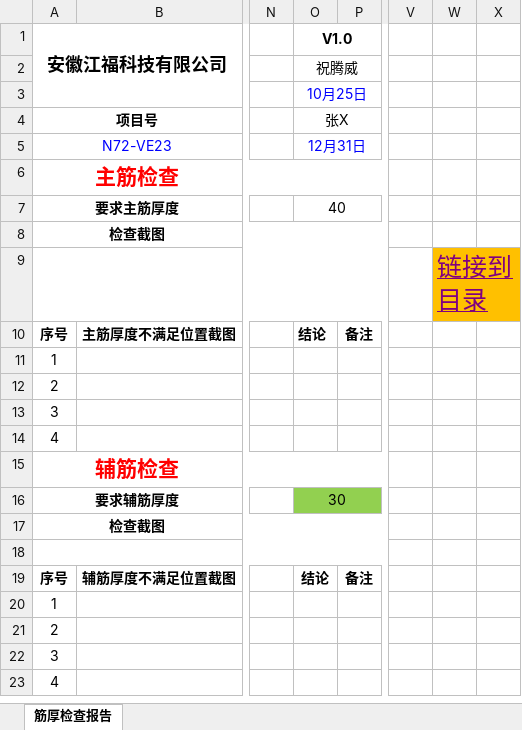
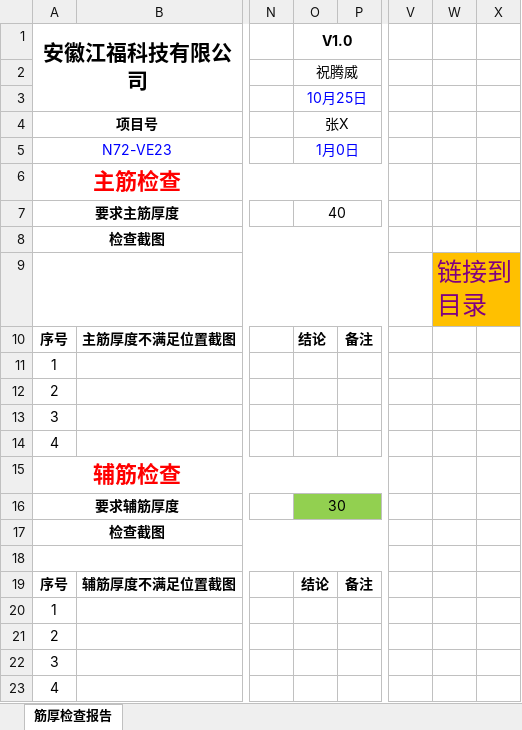
Before and after one commit to tudouzhuang/webprogram, an Excel workbook: project/src/main/resources/static/templates/筋厚检查报告.xlsx, sheet 筋厚检查报告, drawn as a sheet; only a part is shown, gaps mark what is left out; values as stored, in another font and other column widths than the file's, no borders; charts and pictures and conditional formats not drawn; the diff names each change by its address in the sheet, - before the commit and + after, or states it on an @@ line.

```diff
--- a/project/src/main/resources/static/templates/筋厚检查报告.xlsx (sheet 筋厚检查报告)
+++ b/project/src/main/resources/static/templates/筋厚检查报告.xlsx (sheet 筋厚检查报告)
@@ A1 text size: larger @@
-O5 (V1.0): 12月31日
+O5 (V1.0): 1月0日
@@ A6 text size: larger @@
-W9 underline: on
+W9 underline: off
@@ A15 text size: larger @@
```
Also changed, not shown: formulas that keep their value, charts or pictures, project/src/main/resources/static/templates/动态干涉检查.xlsx, project/src/main/resources/static/templates/后序压力控制专项检查表.xlsx, 4 other files.
